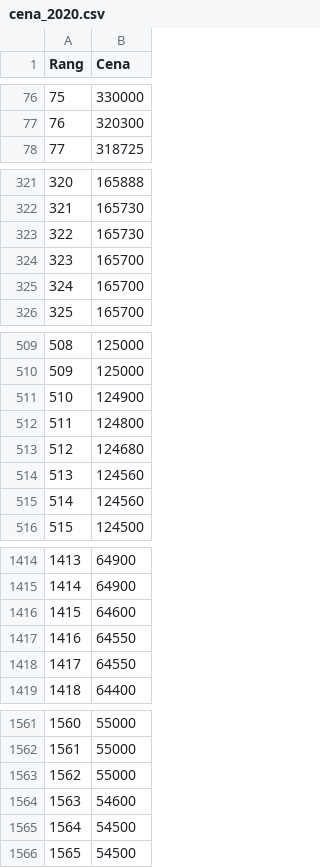
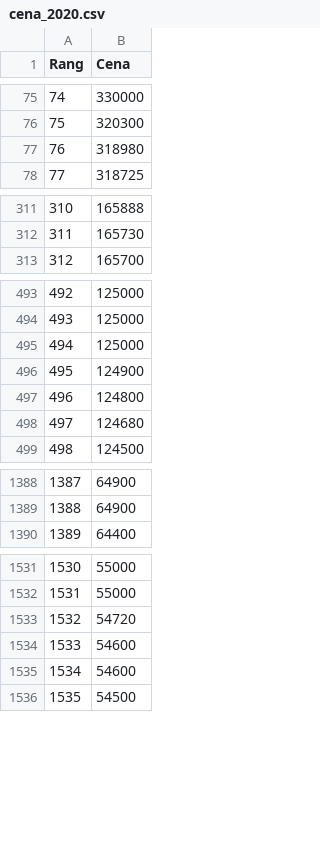
Before and after one commit to leonjovanovic/ml-real-estate, a CSV file: mysql_db/f/cena_2020.csv, drawn as a sheet; only a part is shown, gaps mark what is left out; removed rows and columns are numbered as before the commit, all else as after; the diff covers the shown part only; the diff names each change by its address in the sheet, - before the commit and + after, or states it on an @@ line.

```diff
--- a/mysql_db/f/cena_2020.csv
+++ b/mysql_db/f/cena_2020.csv
@@ column A (Rang) renumbered from row 44 down @@
+row 77: 76 | 318980
-row 323: 322 | 165730
-row 324: 323 | 165700
-row 325: 324 | 165700
+row 495: 494 | 125000
-row 514: 513 | 124560
-row 515: 514 | 124560
-row 1416: 1415 | 64600
-row 1417: 1416 | 64550
-row 1418: 1417 | 64550
-B1533 (Cena): 55000
+B1533 (Cena): 54720
-row 1565: 1564 | 54500
+row 1535: 1534 | 54600
```
Also changed, not shown: 30 added rows, 55 removed rows and 2 edited cells elsewhere in this file, mysql_db/e/top_100_najvecih.csv, mysql_db/g/top_30_sobe_kvadratura_povrsina.csv, 41 other files.
